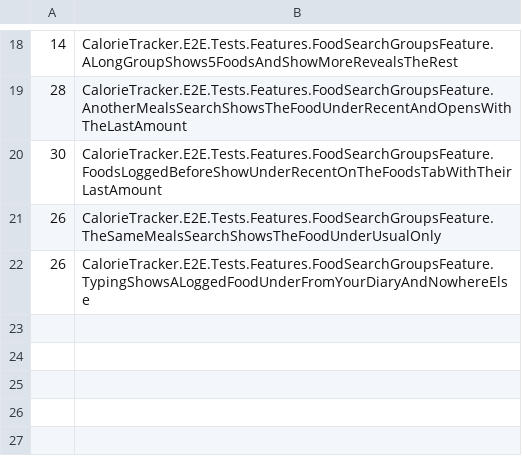
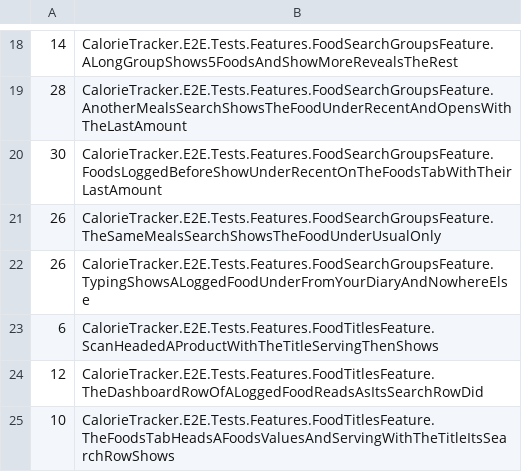
Before and after one commit to marty-shields/calorie-tracker-app, a TSV file: .github/e2e-durations.tsv, drawn as a sheet; only a part is shown, gaps mark what is left out.

```diff
--- a/.github/e2e-durations.tsv
+++ b/.github/e2e-durations.tsv
@@ -22 +22,4 @@
 26	CalorieTracker.E2E.Tests.Features.FoodSearchGroupsFeature.TypingShowsALoggedFoodUnderFromYourDiaryAndNowhereElse
+6	CalorieTracker.E2E.Tests.Features.FoodTitlesFeature.ScanHeadedAProductWithTheTitleServingThenShows
+12	CalorieTracker.E2E.Tests.Features.FoodTitlesFeature.TheDashboardRowOfALoggedFoodReadsAsItsSearchRowDid
+10	CalorieTracker.E2E.Tests.Features.FoodTitlesFeature.TheFoodsTabHeadsAFoodsValuesAndServingWithTheTitleItsSearchRowShows
```
Also changed, not shown: 40 other files.
